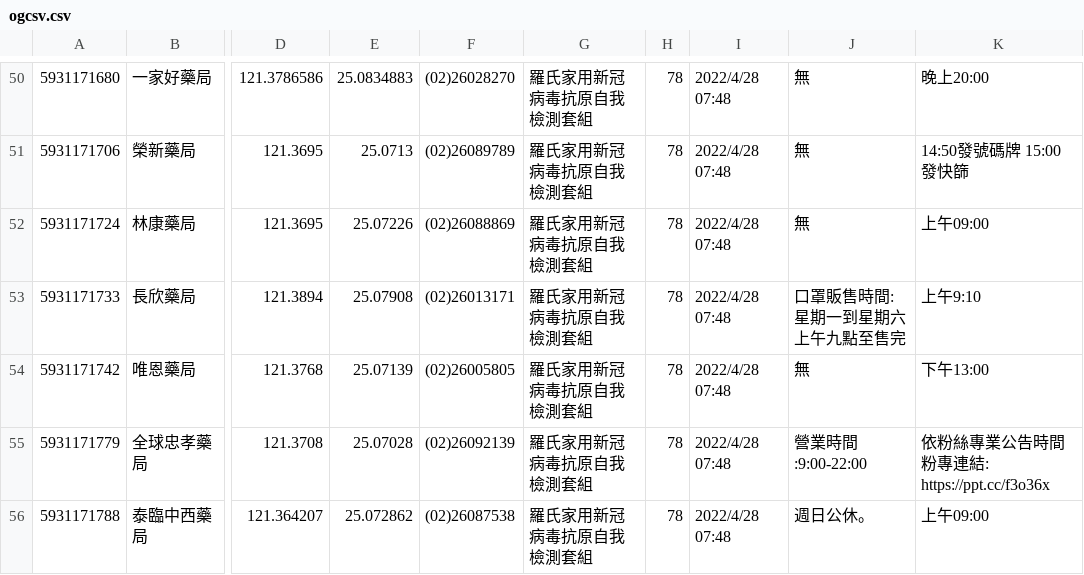
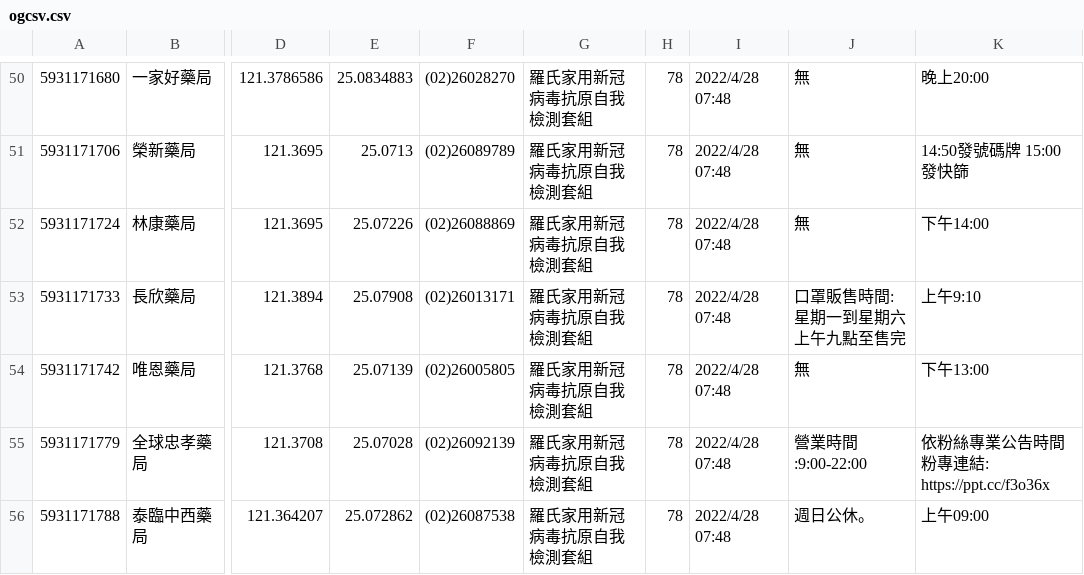
Before and after one commit to jayceh99/Linkou-COVID19-antigen-test, a CSV file: ogcsv.csv, drawn as a sheet; only a part is shown, gaps mark what is left out; the diff names each change by its address in the sheet, - before the commit and + after, or states it on an @@ line.

Commit message:
ogcsv

```diff
--- a/ogcsv.csv
+++ b/ogcsv.csv
-K52: 上午09:00
+K52: 下午14:00
```
